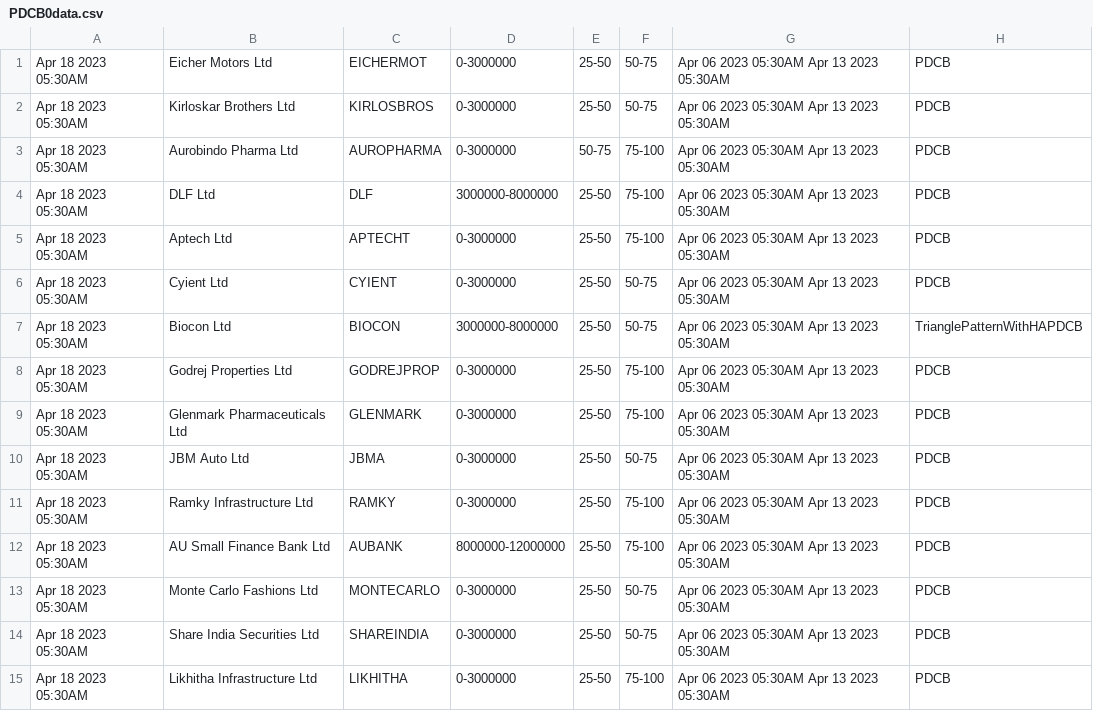
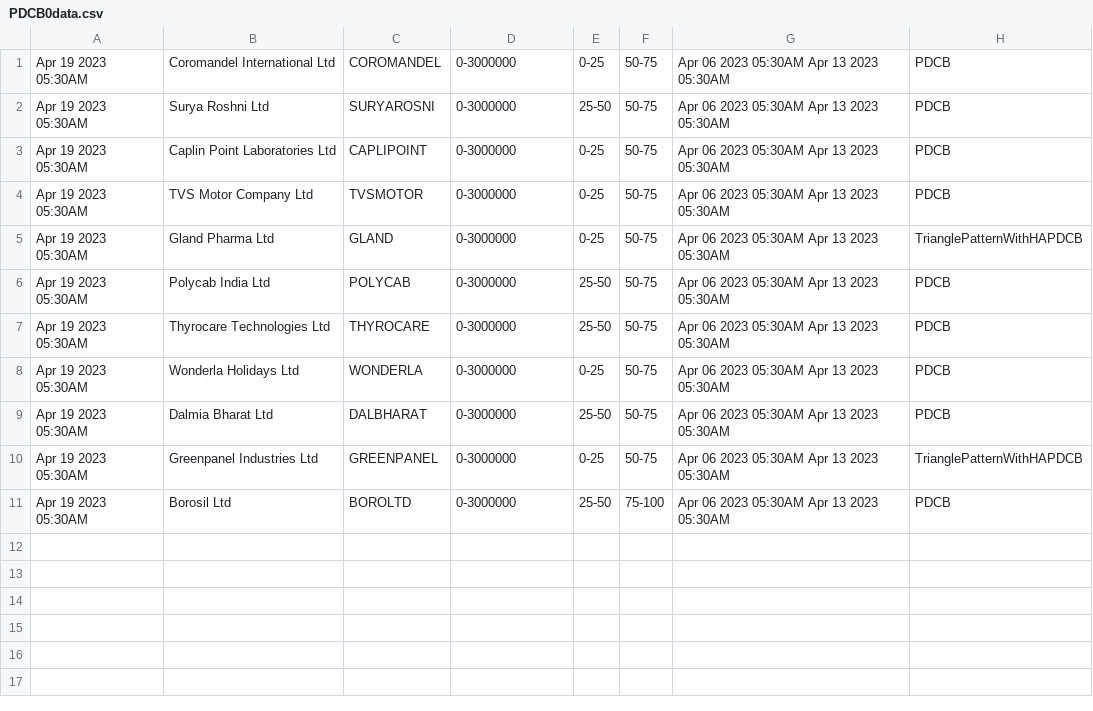
Before and after one commit to bentx/StockSpell, a CSV file: Results/today/PDCB0data.csv, drawn as a sheet.

```diff
--- a/Results/today/PDCB0data.csv
+++ b/Results/today/PDCB0data.csv
@@ -1,15 +1,11 @@
-Apr 18 2023 05:30AM,Eicher Motors Ltd,EICHERMOT,0-3000000,25-50,50-75,Apr 06 2023 05:30AM Apr 13 2023 05:30AM,PDCB
-Apr 18 2023 05:30AM,Kirloskar Brothers Ltd,KIRLOSBROS,0-3000000,25-50,50-75,Apr 06 2023 05:30AM Apr 13 2023 05:30AM,PDCB
-Apr 18 2023 05:30AM,Aurobindo Pharma Ltd,AUROPHARMA,0-3000000,50-75,75-100,Apr 06 2023 05:30AM Apr 13 2023 05:30AM,PDCB
-Apr 18 2023 05:30AM,DLF Ltd,DLF,3000000-8000000,25-50,75-100,Apr 06 2023 05:30AM Apr 13 2023 05:30AM,PDCB
-Apr 18 2023 05:30AM,Aptech Ltd,APTECHT,0-3000000,25-50,75-100,Apr 06 2023 05:30AM Apr 13 2023 05:30AM,PDCB
-Apr 18 2023 05:30AM,Cyient Ltd,CYIENT,0-3000000,25-50,50-75,Apr 06 2023 05:30AM Apr 13 2023 05:30AM,PDCB
-Apr 18 2023 05:30AM,Biocon Ltd,BIOCON,3000000-8000000,25-50,50-75,Apr 06 2023 05:30AM Apr 13 2023 05:30AM,TrianglePatternWithHAPDCB
-Apr 18 2023 05:30AM,Godrej Properties Ltd,GODREJPROP,0-3000000,25-50,75-100,Apr 06 2023 05:30AM Apr 13 2023 05:30AM,PDCB
-Apr 18 2023 05:30AM,Glenmark Pharmaceuticals Ltd,GLENMARK,0-3000000,25-50,75-100,Apr 06 2023 05:30AM Apr 13 2023 05:30AM,PDCB
-Apr 18 2023 05:30AM,JBM Auto Ltd,JBMA,0-3000000,25-50,50-75,Apr 06 2023 05:30AM Apr 13 2023 05:30AM,PDCB
-Apr 18 2023 05:30AM,Ramky Infrastructure Ltd,RAMKY,0-3000000,25-50,75-100,Apr 06 2023 05:30AM Apr 13 2023 05:30AM,PDCB
-Apr 18 2023 05:30AM,AU Small Finance Bank Ltd,AUBANK,8000000-12000000,25-50,75-100,Apr 06 2023 05:30AM Apr 13 2023 05:30AM,PDCB
-Apr 18 2023 05:30AM,Monte Carlo Fashions Ltd,MONTECARLO,0-3000000,25-50,50-75,Apr 06 2023 05:30AM Apr 13 2023 05:30AM,PDCB
-Apr 18 2023 05:30AM,Share India Securities Ltd,SHAREINDIA,0-3000000,25-50,50-75,Apr 06 2023 05:30AM Apr 13 2023 05:30AM,PDCB
-Apr 18 2023 05:30AM,Likhitha Infrastructure Ltd,LIKHITHA,0-3000000,25-50,75-100,Apr 06 2023 05:30AM Apr 13 2023 05:30AM,PDCB
+Apr 19 2023 05:30AM,Coromandel International Ltd,COROMANDEL,0-3000000,0-25,50-75,Apr 06 2023 05:30AM Apr 13 2023 05:30AM,PDCB
+Apr 19 2023 05:30AM,Surya Roshni Ltd,SURYAROSNI,0-3000000,25-50,50-75,Apr 06 2023 05:30AM Apr 13 2023 05:30AM,PDCB
+Apr 19 2023 05:30AM,Caplin Point Laboratories Ltd,CAPLIPOINT,0-3000000,0-25,50-75,Apr 06 2023 05:30AM Apr 13 2023 05:30AM,PDCB
+Apr 19 2023 05:30AM,TVS Motor Company Ltd,TVSMOTOR,0-3000000,0-25,50-75,Apr 06 2023 05:30AM Apr 13 2023 05:30AM,PDCB
+Apr 19 2023 05:30AM,Gland Pharma Ltd,GLAND,0-3000000,0-25,50-75,Apr 06 2023 05:30AM Apr 13 2023 05:30AM,TrianglePatternWithHAPDCB
+Apr 19 2023 05:30AM,Polycab India Ltd,POLYCAB,0-3000000,25-50,50-75,Apr 06 2023 05:30AM Apr 13 2023 05:30AM,PDCB
+Apr 19 2023 05:30AM,Thyrocare Technologies Ltd,THYROCARE,0-3000000,25-50,50-75,Apr 06 2023 05:30AM Apr 13 2023 05:30AM,PDCB
+Apr 19 2023 05:30AM,Wonderla Holidays Ltd,WONDERLA,0-3000000,0-25,50-75,Apr 06 2023 05:30AM Apr 13 2023 05:30AM,PDCB
+Apr 19 2023 05:30AM,Dalmia Bharat Ltd,DALBHARAT,0-3000000,25-50,50-75,Apr 06 2023 05:30AM Apr 13 2023 05:30AM,PDCB
+Apr 19 2023 05:30AM,Greenpanel Industries Ltd,GREENPANEL,0-3000000,0-25,50-75,Apr 06 2023 05:30AM Apr 13 2023 05:30AM,TrianglePatternWithHAPDCB
+Apr 19 2023 05:30AM,Borosil Ltd,BOROLTD,0-3000000,25-50,75-100,Apr 06 2023 05:30AM Apr 13 2023 05:30AM,PDCB
```
Also changed, not shown: Results/details/1WA10data.csv, Results/details/1WA20data.csv, 23 other files.
